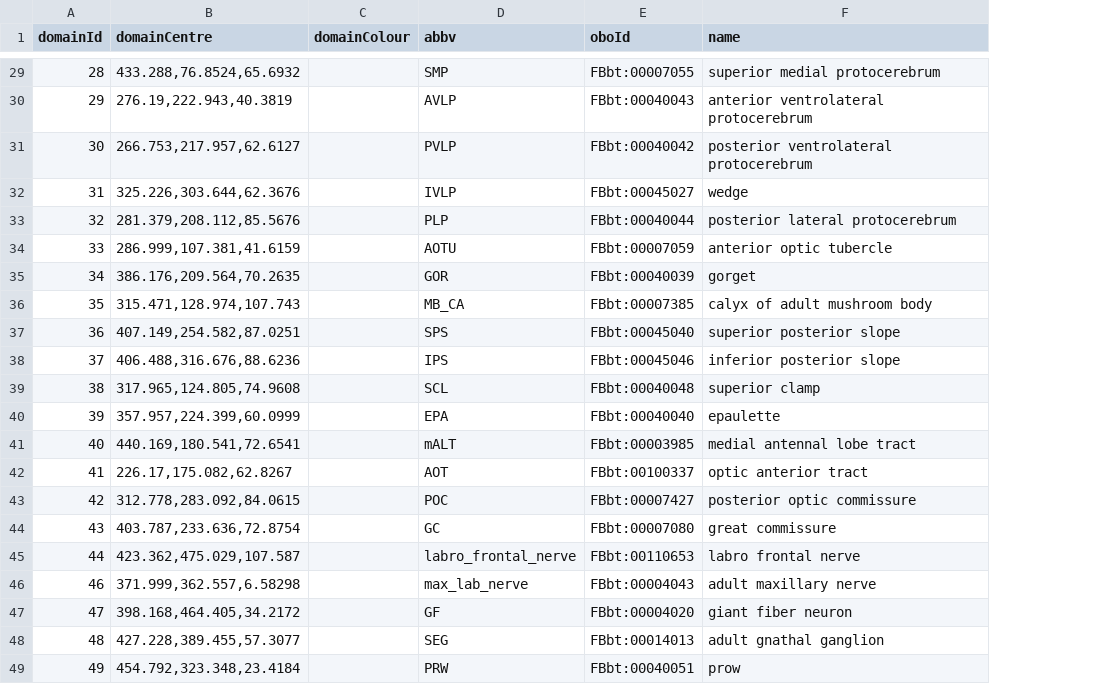
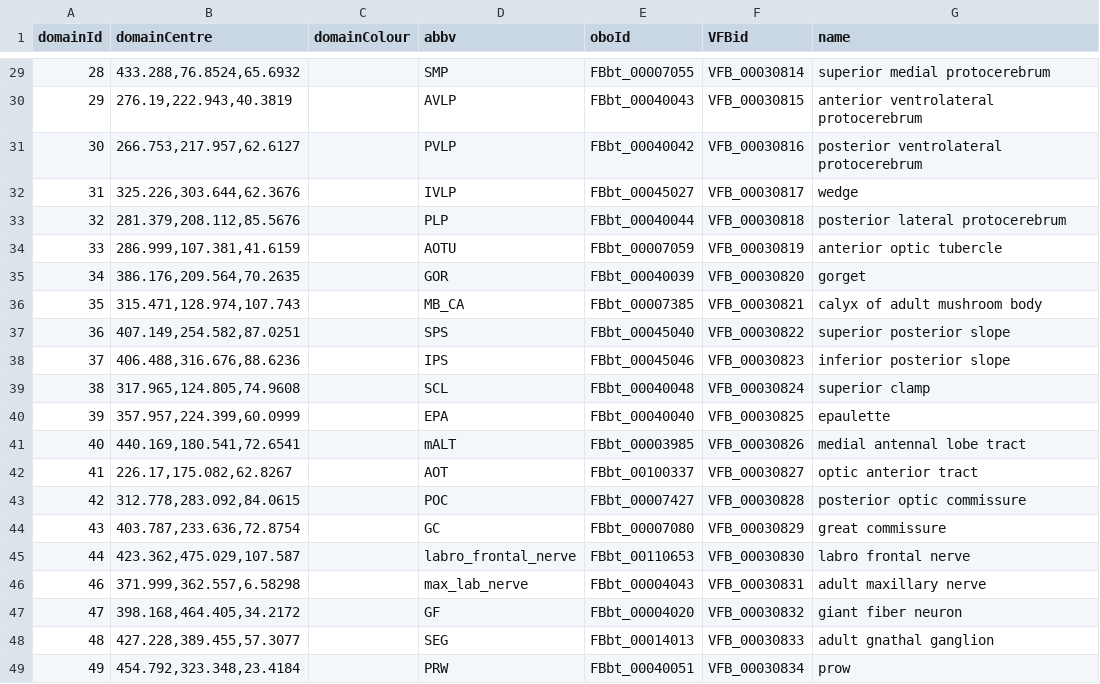
Before and after one commit to VirtualFlyBrain/DrosAdultHalfBRAINdomains, a TSV file: refData/neuropil_domain_data.tsv, drawn as a sheet; only a part is shown, gaps mark what is left out; the diff covers the shown part only; the diff names each change by its address in the sheet, - before the commit and + after, or states it on an @@ line.

```diff
--- a/refData/neuropil_domain_data.tsv
+++ b/refData/neuropil_domain_data.tsv
+column F (VFBid), rows 29-49: VFB_00030814 | VFB_00030815 | VFB_00030816 | VFB_00030817 | VFB_00030818 | VFB_00030819 | VFB_00030820 | VFB_00030821 | VFB_00030822 | VFB_00030823 | VFB_00030824 | VFB_00030825 | VFB_00030826 | VFB_00030827 | VFB_00030828 | VFB_00030829 | VFB_00030830 | VFB_00030831 | VFB_00030832 | VFB_00030833 | VFB_00030834
-E29 (oboId): FBbt:00007055
+E29 (oboId): FBbt_00007055
-E30 (oboId): FBbt:00040043
+E30 (oboId): FBbt_00040043
-E31 (oboId): FBbt:00040042
+E31 (oboId): FBbt_00040042
-E32 (oboId): FBbt:00045027
+E32 (oboId): FBbt_00045027
-E33 (oboId): FBbt:00040044
+E33 (oboId): FBbt_00040044
-E34 (oboId): FBbt:00007059
+E34 (oboId): FBbt_00007059
-E35 (oboId): FBbt:00040039
+E35 (oboId): FBbt_00040039
-E36 (oboId): FBbt:00007385
+E36 (oboId): FBbt_00007385
-E37 (oboId): FBbt:00045040
+E37 (oboId): FBbt_00045040
-E38 (oboId): FBbt:00045046
+E38 (oboId): FBbt_00045046
-E39 (oboId): FBbt:00040048
+E39 (oboId): FBbt_00040048
-E40 (oboId): FBbt:00040040
+E40 (oboId): FBbt_00040040
-E41 (oboId): FBbt:00003985
+E41 (oboId): FBbt_00003985
-E42 (oboId): FBbt:00100337
+E42 (oboId): FBbt_00100337
-E43 (oboId): FBbt:00007427
+E43 (oboId): FBbt_00007427
-E44 (oboId): FBbt:00007080
+E44 (oboId): FBbt_00007080
-E45 (oboId): FBbt:00110653
+E45 (oboId): FBbt_00110653
-E46 (oboId): FBbt:00004043
+E46 (oboId): FBbt_00004043
-E47 (oboId): FBbt:00004020
+E47 (oboId): FBbt_00004020
-E48 (oboId): FBbt:00014013
+E48 (oboId): FBbt_00014013
-E49 (oboId): FBbt:00040051
+E49 (oboId): FBbt_00040051
```
Also changed, not shown: 27 edited cells elsewhere in this file, refData/tracts_domain_data.tsv.
